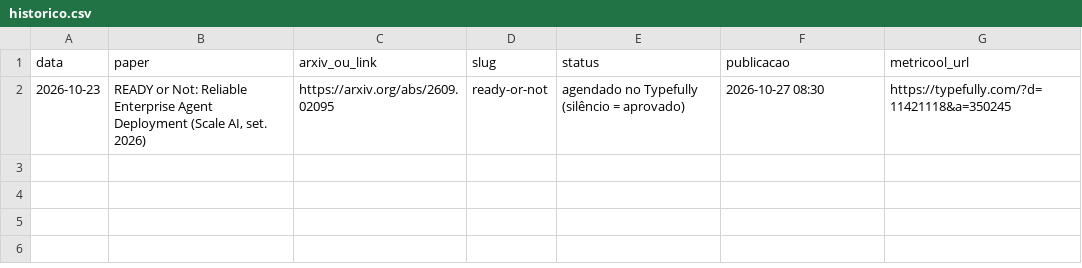
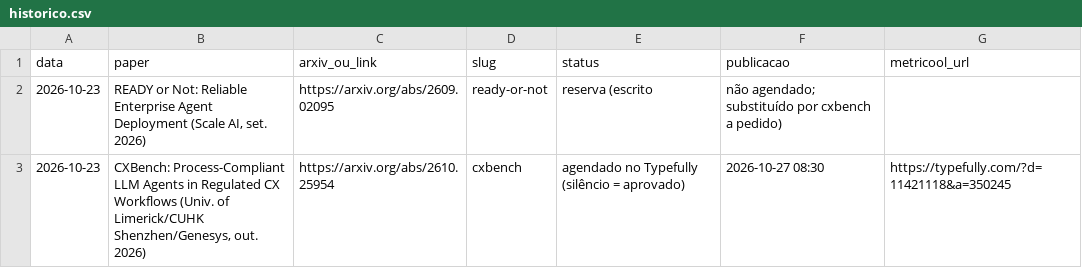
Before and after one commit to pedrofavero/techroombr-posts, a CSV file: posts/linkedin/historico.csv, drawn as a sheet.

```diff
--- a/posts/linkedin/historico.csv
+++ b/posts/linkedin/historico.csv
@@ -1,2 +1,3 @@
 data,paper,arxiv_ou_link,slug,status,publicacao,metricool_url
-2026-10-23,"READY or Not: Reliable Enterprise Agent Deployment (Scale AI, set. 2026)",https://arxiv.org/abs/2609.02095,ready-or-not,agendado no Typefully (silêncio = aprovado),2026-10-27 08:30,https://typefully.com/?d=11421118&a=350245
+2026-10-23,"READY or Not: Reliable Enterprise Agent Deployment (Scale AI, set. 2026)",https://arxiv.org/abs/2609.02095,ready-or-not,reserva (escrito, não agendado; substituído por cxbench a pedido),,
+2026-10-23,"CXBench: Process-Compliant LLM Agents in Regulated CX Workflows (Univ. of Limerick/CUHK Shenzhen/Genesys, out. 2026)",https://arxiv.org/abs/2610.25954,cxbench,agendado no Typefully (silêncio = aprovado),2026-10-27 08:30,https://typefully.com/?d=11421118&a=350245
```
Also changed, not shown: 1 other file.
